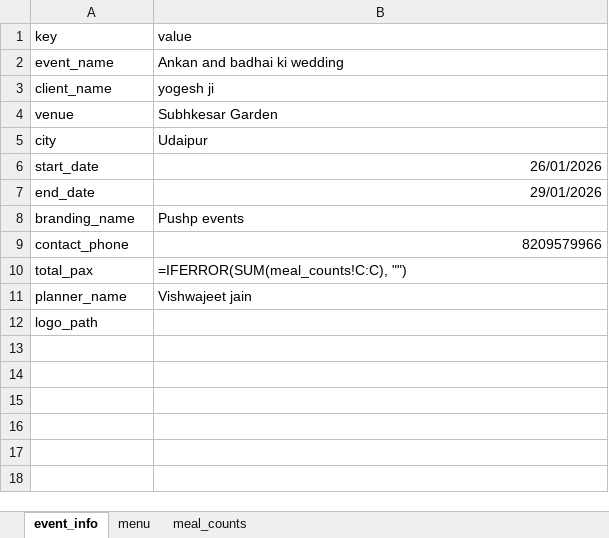
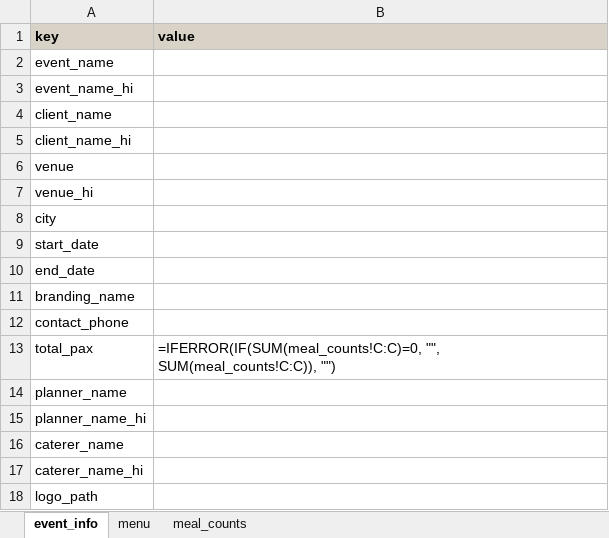
Before and after one commit to dragonmastr/pushp-events, an Excel workbook: data/menu.xlsx, sheet event_info, drawn as a sheet; values as stored, in another font and other column widths than the file's, no borders; formulas without a stored value are shown as written; addresses are those after the commit; the diff names each change by its address in the sheet, - before the commit and + after, or states it on an @@ line.

```diff
--- a/data/menu.xlsx (sheet event_info)
+++ b/data/menu.xlsx (sheet event_info)
@@ A1:B1 fill: none → #D9D2C6, bold: off → on @@
-B2 (value): Ankan and badhai ki wedding
+B2 (value): (empty)
+row 3: event_name_hi
-B4 (value): yogesh ji
+B4 (value): (empty)
+row 5: client_name_hi
-B6 (value): Subhkesar Garden
+B6 (value): (empty)
+row 7: venue_hi
-B8 (value): Udaipur
+B8 (value): (empty)
-B9 (value): 26/01/2026
+B9 (value): (empty)
-B10 (value): 29/01/2026
+B10 (value): (empty)
-B11 (value): Pushp events
+B11 (value): (empty)
-B12 (value): 8209579966
+B12 (value): (empty)
-B13 (value): =IFERROR(SUM(meal_counts!C:C), "")
+B13 (value): =IFERROR(IF(SUM(meal_counts!C:C)=0, "", SUM(meal_counts!C:C)), "")
-B14 (value): Vishwajeet jain
+B14 (value): (empty)
+row 15: planner_name_hi
+row 16: caterer_name
+row 17: caterer_name_hi
```
Also changed, not shown: sheet menu, sheet meal_counts, 1 other file.
